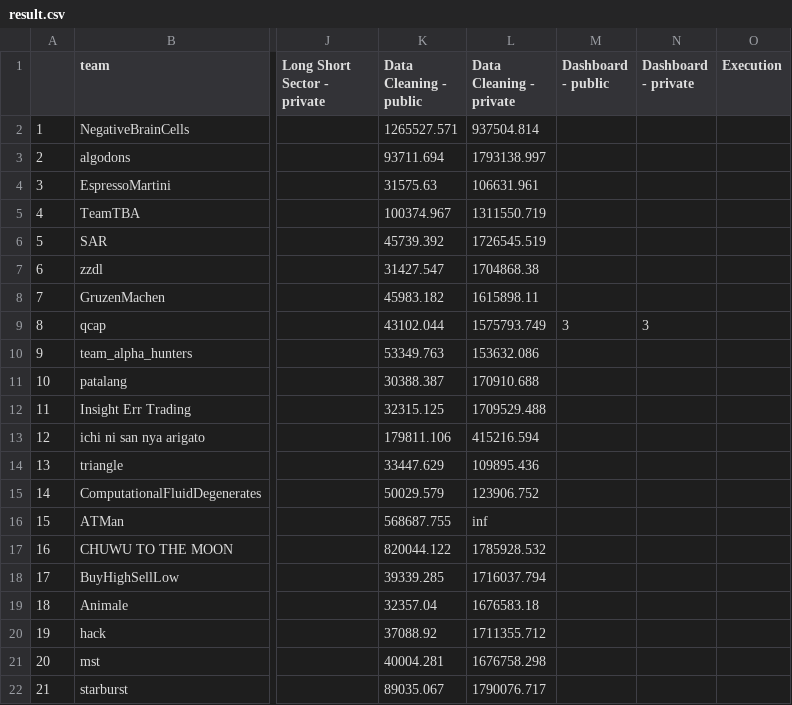
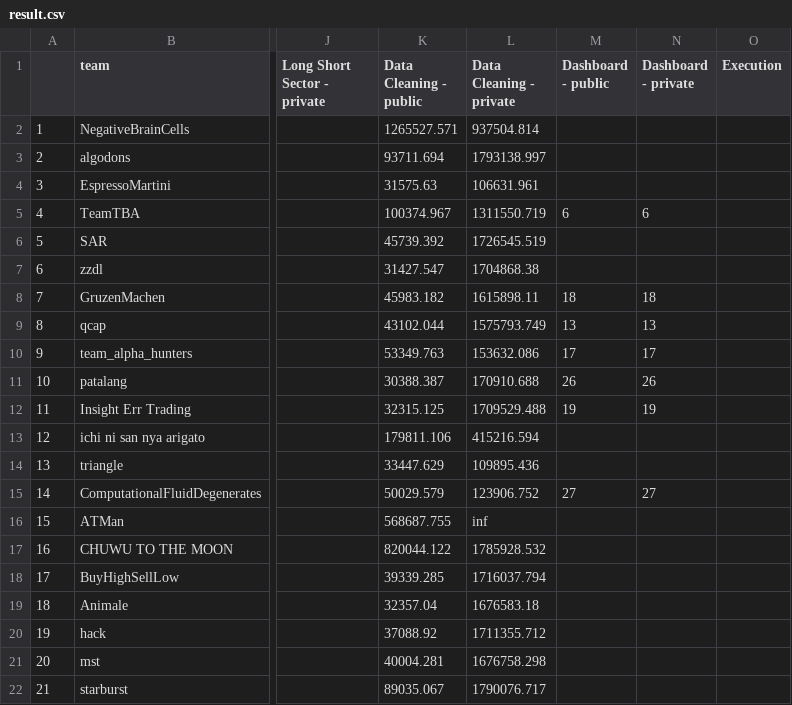
Before and after one commit to algotradingsoc/leaderboard, a CSV file: result.csv, drawn as a sheet; only a part is shown, gaps mark what is left out; the diff names each change by its address in the sheet, - before the commit and + after, or states it on an @@ line.

Commit message:
Update result.csv

```diff
--- a/result.csv
+++ b/result.csv
-M5 (Dashboard - public): (empty)
+M5 (Dashboard - public): 6
-N5 (Dashboard - private): (empty)
+N5 (Dashboard - private): 6
-M8 (Dashboard - public): (empty)
+M8 (Dashboard - public): 18
-N8 (Dashboard - private): (empty)
+N8 (Dashboard - private): 18
-M9 (Dashboard - public): 3
+M9 (Dashboard - public): 13
-N9 (Dashboard - private): 3
+N9 (Dashboard - private): 13
-M10 (Dashboard - public): (empty)
+M10 (Dashboard - public): 17
-N10 (Dashboard - private): (empty)
+N10 (Dashboard - private): 17
-M11 (Dashboard - public): (empty)
+M11 (Dashboard - public): 26
-N11 (Dashboard - private): (empty)
+N11 (Dashboard - private): 26
-M12 (Dashboard - public): (empty)
+M12 (Dashboard - public): 19
-N12 (Dashboard - private): (empty)
+N12 (Dashboard - private): 19
-M15 (Dashboard - public): (empty)
+M15 (Dashboard - public): 27
-N15 (Dashboard - private): (empty)
+N15 (Dashboard - private): 27
```
